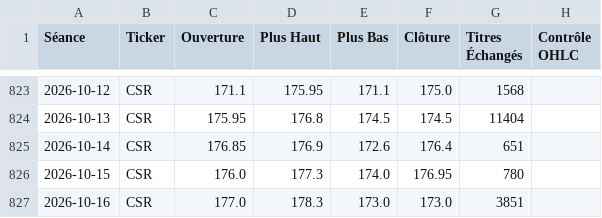
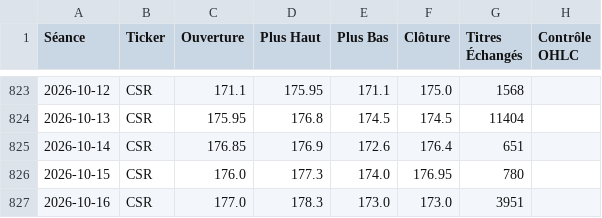
Before and after one commit to abdmoutalib207-lang/bvc-analyzer-nour, a CSV file: web/historique/CSR.csv, drawn as a sheet; only a part is shown, gaps mark what is left out.

```diff
--- a/web/historique/CSR.csv
+++ b/web/historique/CSR.csv
@@ -826,2 +826,2 @@
 2026-10-15;CSR;176.0;177.3;174.0;176.95;780;
-2026-10-16;CSR;177.0;178.3;173.0;173.0;3851;
+2026-10-16;CSR;177.0;178.3;173.0;173.0;3951;
```
Also changed, not shown: web/historique/BOA.csv, web/historique/CMGP.csv, 47 other files.
